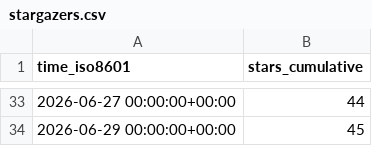
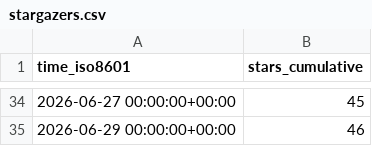
Before and after one commit to hcmhcs/screenTranslate, a CSV file: hcmhcs/screenTranslate/ghrs-data/stargazers.csv, drawn as a sheet; only a part is shown, gaps mark what is left out; the diff covers the shown part only.

```diff
--- a/hcmhcs/screenTranslate/ghrs-data/stargazers.csv
+++ b/hcmhcs/screenTranslate/ghrs-data/stargazers.csv
@@ -33,2 +34,2 @@ time_iso8601,stars_cumulative
-2026-06-27 00:00:00+00:00,44
-2026-06-29 00:00:00+00:00,45
+2026-06-27 00:00:00+00:00,45
+2026-06-29 00:00:00+00:00,46
```
Also changed, not shown: 1 added row and 26 edited cells elsewhere in this file.
